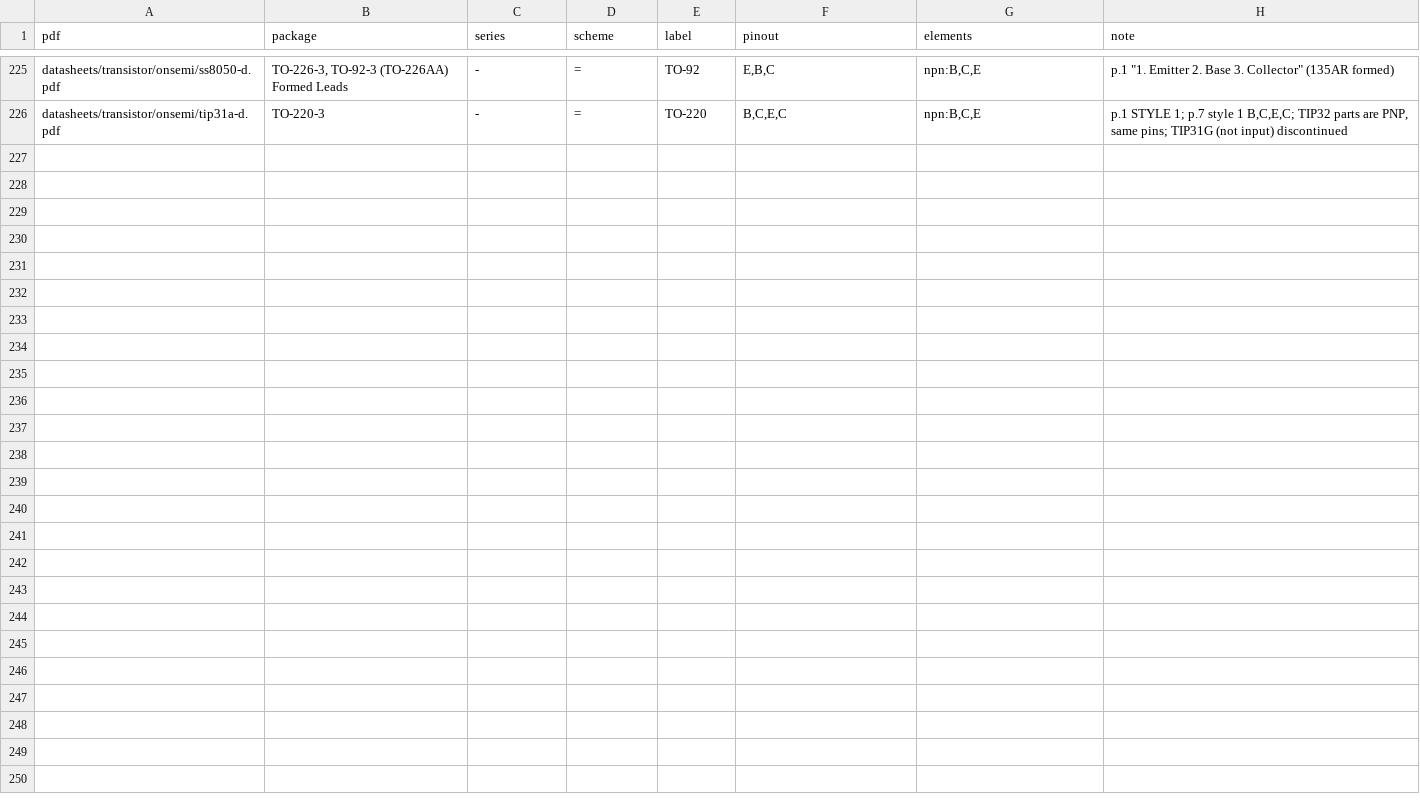
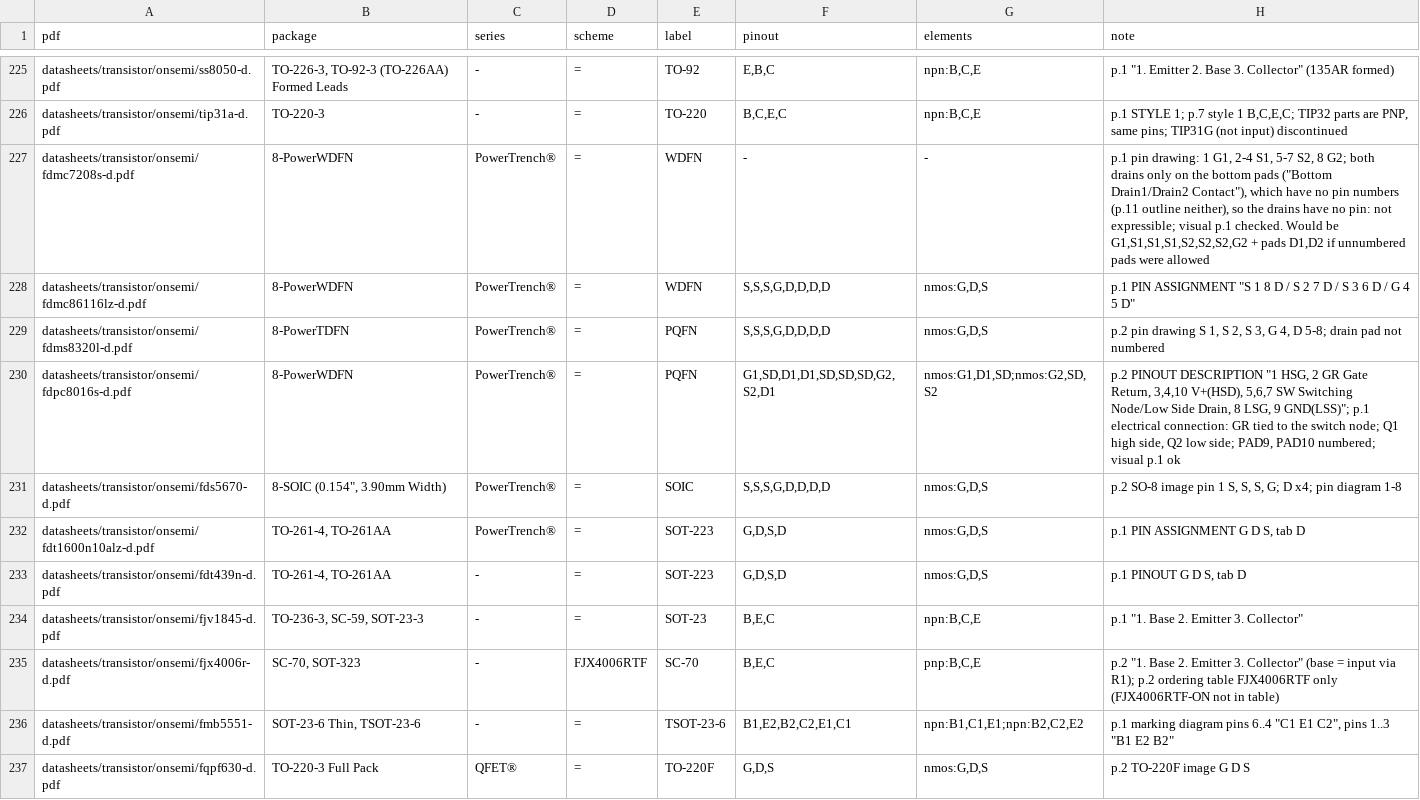
Before and after one commit to zaun/schematical, a TSV file: planning/plan-40-data/specs-onsemi-2.tsv, drawn as a sheet; only a part is shown, gaps mark what is left out; the diff covers the shown part only; the diff names each change by its address in the sheet, - before the commit and + after, or states it on an @@ line.

```diff
--- a/planning/plan-40-data/specs-onsemi-2.tsv
+++ b/planning/plan-40-data/specs-onsemi-2.tsv
+row 227: datasheets/transistor/onsemi/fdmc7208s-d.pdf | 8-PowerWDFN | PowerTrench® | = | WDFN | - | - | p.1 pin drawing: 1 G1, 2-4 S1, 5-7 S2, 8 G2; both drains only on the bottom pads ("Bottom Drain1/Drain2 Contact"), which have no pin numbers (p.11 outline neither), so the drains have no pin: not expressible; visual p.1 checked. Would be G1,S1,S1,S1,S2,S2,S2,G2 + pads D1,D2 if unnumbered pads were allowed
+row 228: datasheets/transistor/onsemi/fdmc86116lz-d.pdf | 8-PowerWDFN | PowerTrench® | = | WDFN | S,S,S,G,D,D,D,D | nmos:G,D,S | p.1 PIN ASSIGNMENT "S 1 8 D / S 2 7 D / S 3 6 D / G 4 5 D"
+row 229: datasheets/transistor/onsemi/fdms8320l-d.pdf | 8-PowerTDFN | PowerTrench® | = | PQFN | S,S,S,G,D,D,D,D | nmos:G,D,S | p.2 pin drawing S 1, S 2, S 3, G 4, D 5-8; drain pad not numbered
+row 230: datasheets/transistor/onsemi/fdpc8016s-d.pdf | 8-PowerWDFN | PowerTrench® | = | PQFN | G1,SD,D1,D1,SD,SD,SD,G2,S2,D1 | nmos:G1,D1,SD;nmos:G2,SD,S2 | p.2 PINOUT DESCRIPTION "1 HSG, 2 GR Gate Return, 3,4,10 V+(HSD), 5,6,7 SW Switching Node/Low Side Drain, 8 LSG, 9 GND(LSS)"; p.1 electrical connection: GR tied to the switch node; Q1 high side, Q2 low side; PAD9, PAD10 numbered; visual p.1 ok
+row 231: datasheets/transistor/onsemi/fds5670-d.pdf | 8-SOIC (0.154", 3.90mm Width) | PowerTrench® | = | SOIC | S,S,S,G,D,D,D,D | nmos:G,D,S | p.2 SO-8 image pin 1 S, S, S, G; D x4; pin diagram 1-8
+row 232: datasheets/transistor/onsemi/fdt1600n10alz-d.pdf | TO-261-4, TO-261AA | PowerTrench® | = | SOT-223 | G,D,S,D | nmos:G,D,S | p.1 PIN ASSIGNMENT G D S, tab D
+row 233: datasheets/transistor/onsemi/fdt439n-d.pdf | TO-261-4, TO-261AA | - | = | SOT-223 | G,D,S,D | nmos:G,D,S | p.1 PINOUT G D S, tab D
+row 234: datasheets/transistor/onsemi/fjv1845-d.pdf | TO-236-3, SC-59, SOT-23-3 | - | = | SOT-23 | B,E,C | npn:B,C,E | p.1 "1. Base 2. Emitter 3. Collector"
+row 235: datasheets/transistor/onsemi/fjx4006r-d.pdf | SC-70, SOT-323 | - | FJX4006RTF | SC-70 | B,E,C | pnp:B,C,E | p.2 "1. Base 2. Emitter 3. Collector" (base = input via R1); p.2 ordering table FJX4006RTF only (FJX4006RTF-ON not in table)
+row 236: datasheets/transistor/onsemi/fmb5551-d.pdf | SOT-23-6 Thin, TSOT-23-6 | - | = | TSOT-23-6 | B1,E2,B2,C2,E1,C1 | npn:B1,C1,E1;npn:B2,C2,E2 | p.1 marking diagram pins 6..4 "C1 E1 C2", pins 1..3 "B1 E2 B2"
+row 237: datasheets/transistor/onsemi/fqpf630-d.pdf | TO-220-3 Full Pack | QFET® | = | TO-220F | G,D,S | nmos:G,D,S | p.2 TO-220F image G D S
```
Also changed, not shown: 11 added rows and 6 edited cells elsewhere in this file, planning/plan-40-data/specs-diodes.tsv, planning/plan-40-data/specs-nexperia.tsv, 12 other files.
